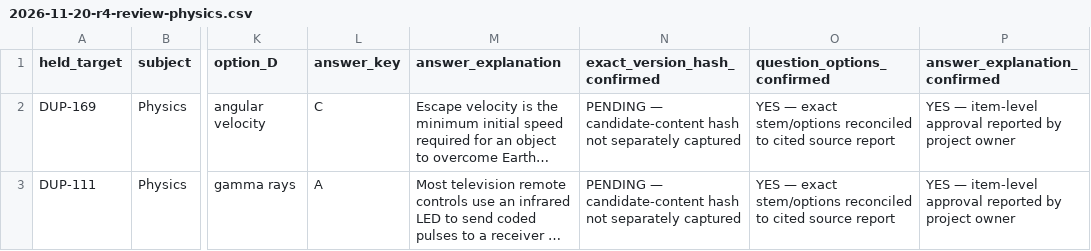
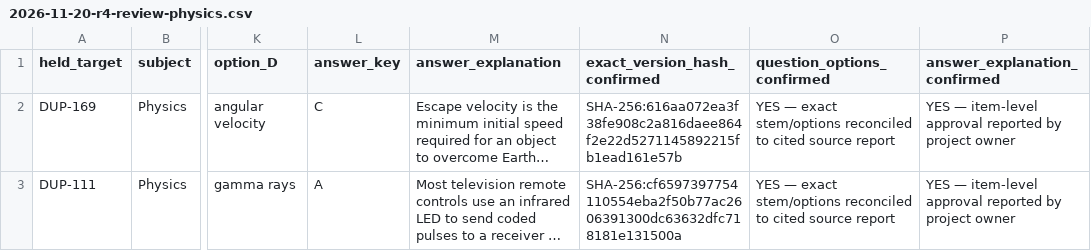
Before and after one commit to timmyjoe385-netizen/EDUKEN-CONSULT-, a CSV file: content/cbt/audits/2026-11-20-r4-review-physics.csv, drawn as a sheet; only a part is shown, gaps mark what is left out; long unchanged cells end in …; the diff names each change by its address in the sheet, - before the commit and + after, or states it on an @@ line.

Commit message:
Pin approved replacement candidate content with SHA-256

```diff
--- a/content/cbt/audits/2026-11-20-r4-review-physics.csv
+++ b/content/cbt/audits/2026-11-20-r4-review-physics.csv
-N2 (exact_version_hash_confirmed): PENDING — candidate-content hash not separately captured
+N2 (exact_version_hash_confirmed): SHA-256:616aa072ea3f38fe908c2a816daee864f2e22d5271145892215fb1ead161e57b
-N3 (exact_version_hash_confirmed): PENDING — candidate-content hash not separately captured
+N3 (exact_version_hash_confirmed): SHA-256:cf6597397754110554eba2f50b77ac2606391300dc63632dfc718181e131500a
```
